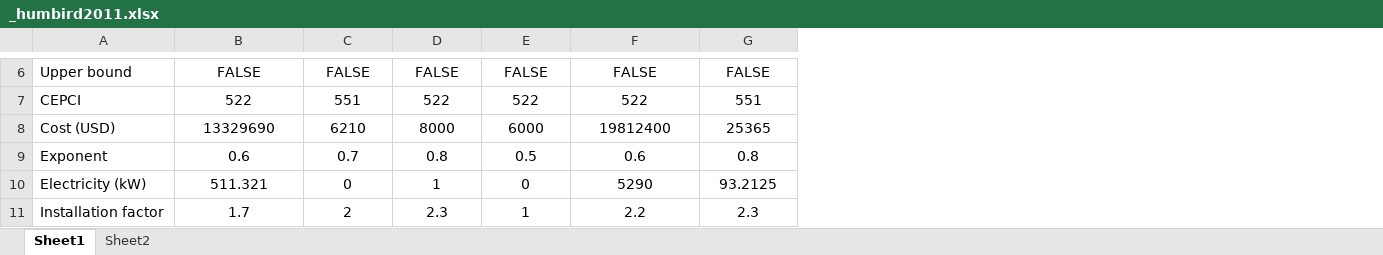
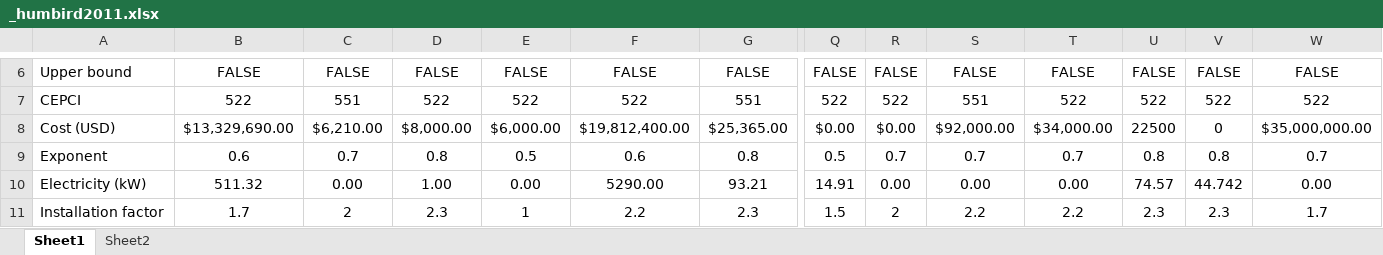
Before and after one commit to BioSTEAMDevelopmentGroup/biosteam, an Excel workbook: biosteam/units/_humbird2011.xlsx, sheet Sheet1, drawn as a sheet; only a part is shown, gaps mark what is left out; values as stored, in another font and other column widths than the file's, no borders; the diff covers the shown part only; the diff names each change by its address in the sheet, - before the commit and + after, or states it on an @@ line.

```diff
--- a/biosteam/units/_humbird2011.xlsx (sheet Sheet1)
+++ b/biosteam/units/_humbird2011.xlsx (sheet Sheet1)
+column Q, rows 6-11: FALSE | 522 | $0.00 | 0.5 | 14.91 | 1.5
+column R, rows 6-11: FALSE | 522 | $0.00 | 0.7 | 0.00 | 2
+column S, rows 6-11: FALSE | 551 | $92,000.00 | 0.7 | 0.00 | 2.2
+column T, rows 6-11: FALSE | 522 | $34,000.00 | 0.7 | 0.00 | 2.2
+column U, rows 6-11: FALSE | 522 | 22500 | 0.8 | 74.57 | 2.3
+column V, rows 6-11: FALSE | 522 | 0 | 0.8 | 44.742 | 2.3
+column W, rows 6-11: FALSE | 522 | $35,000,000.00 | 0.7 | 0.00 | 1.7
-B8: 13329690
+B8: $13,329,690.00
-C8: 6210
+C8: $6,210.00
-D8: 8000
+D8: $8,000.00
-E8: 6000
+E8: $6,000.00
-F8: 19812400
+F8: $19,812,400.00
-G8: 25365
+G8: $25,365.00
-B10: 511.321
+B10: 511.32
-C10: 0
+C10: 0.00
-D10: 1
+D10: 1.00
-E10: 0
+E10: 0.00
-F10: 5290
+F10: 5290.00
-G10: 93.2125
+G10: 93.21
```
Also changed, not shown: 31 edited cells elsewhere in this sheet, sheet Sheet2, 21 other files.
